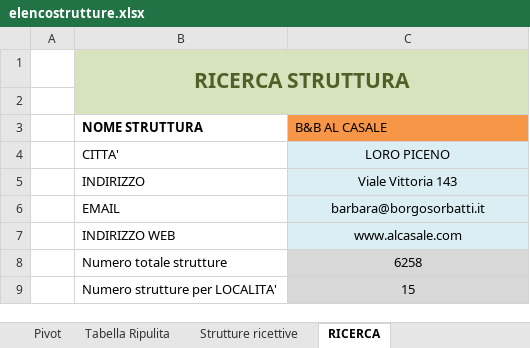
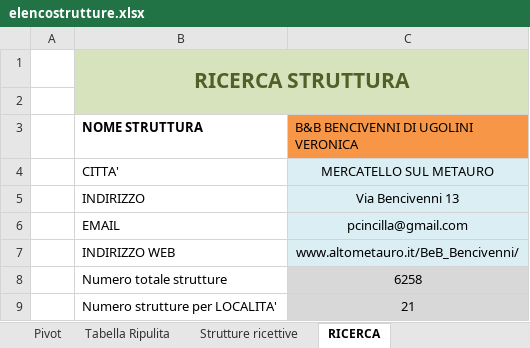
Before and after one commit to TienTelopette/Esercizi-Excel, an Excel workbook: M2-4-3/elencostrutture.xlsx, sheet RICERCA, drawn as a sheet; values as stored, in another font and other column widths than the file's, no borders; the diff names each change by its address in the sheet, - before the commit and + after, or states it on an @@ line.

```diff
--- a/M2-4-3/elencostrutture.xlsx (sheet RICERCA)
+++ b/M2-4-3/elencostrutture.xlsx (sheet RICERCA)
-C3: B&B AL CASALE
+C3: B&B BENCIVENNI DI UGOLINI VERONICA
-C4: LORO PICENO
+C4: MERCATELLO SUL METAURO
-C5: Viale Vittoria 143
+C5: Via Bencivenni 13
-C6: barbara@borgosorbatti.it
+C6: pcincilla@gmail.com
-C7: www.alcasale.com
+C7: www.altometauro.it/BeB_Bencivenni/
-C9: 15
+C9: 21
```
Also changed, not shown: sheet Tabella Ripulita.
